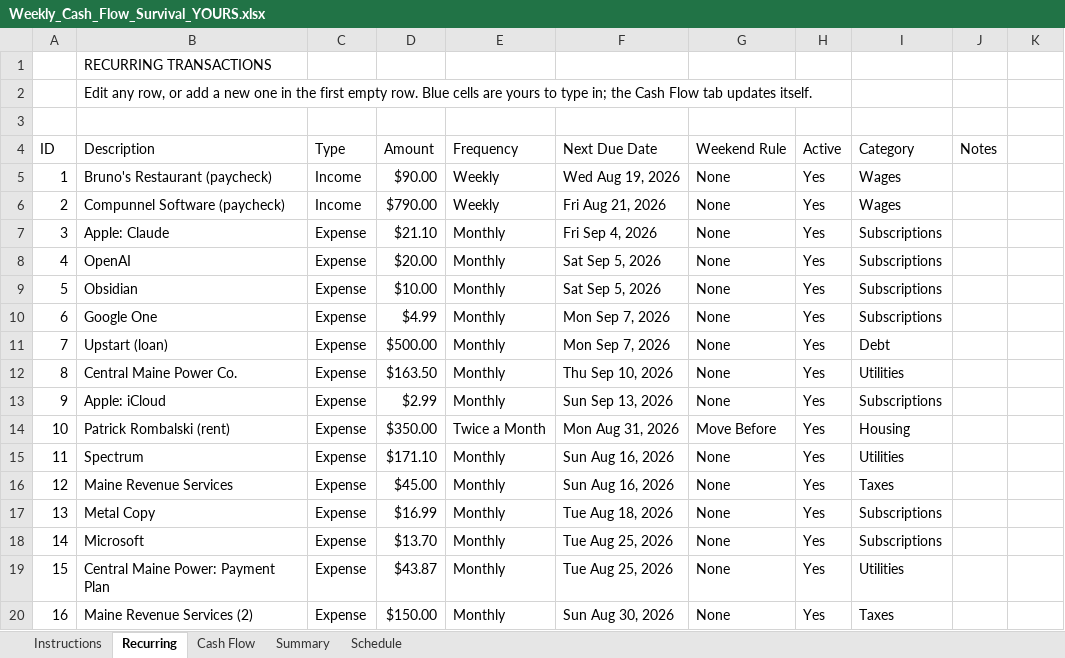
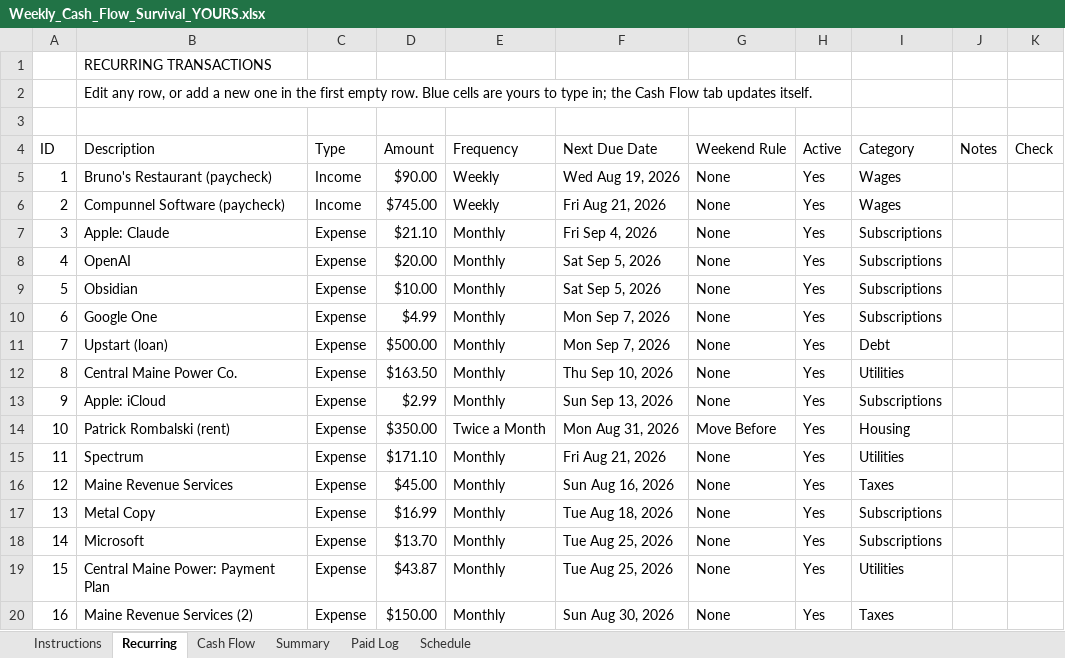
Before and after one commit to NBiryukov25/Budget, an Excel workbook: Weekly_Cash_Flow_Survival_YOURS.xlsx, sheet Recurring, drawn as a sheet; only a part is shown; values as stored, in another font and other column widths than the file's, no cell formats; conditional formats not drawn; the diff names each change by its address in the sheet, - before the commit and + after, or states it on an @@ line.

```diff
--- a/Weekly_Cash_Flow_Survival_YOURS.xlsx (sheet Recurring)
+++ b/Weekly_Cash_Flow_Survival_YOURS.xlsx (sheet Recurring)
+sheet tab: Paid Log
-K4: (empty)
+K4: Check
-D6 (Amount): $790.00
+D6 (Amount): $745.00
-F15 (Next Due Date): Sun Aug 16, 2026
+F15 (Next Due Date): Fri Aug 21, 2026
```
Also changed, not shown: sheet Cash Flow, sheet Summary, sheet Schedule, cell formats, formulas that keep their value, hidden cells, Weekly_Cash_Flow_Survival.xlsx, 2 other files.
